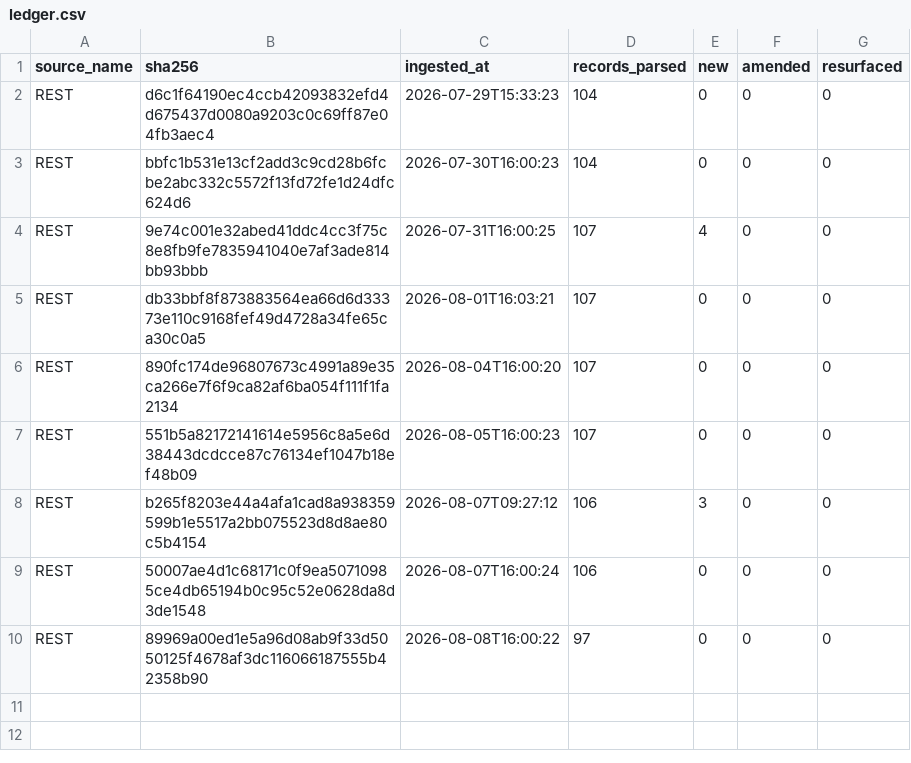
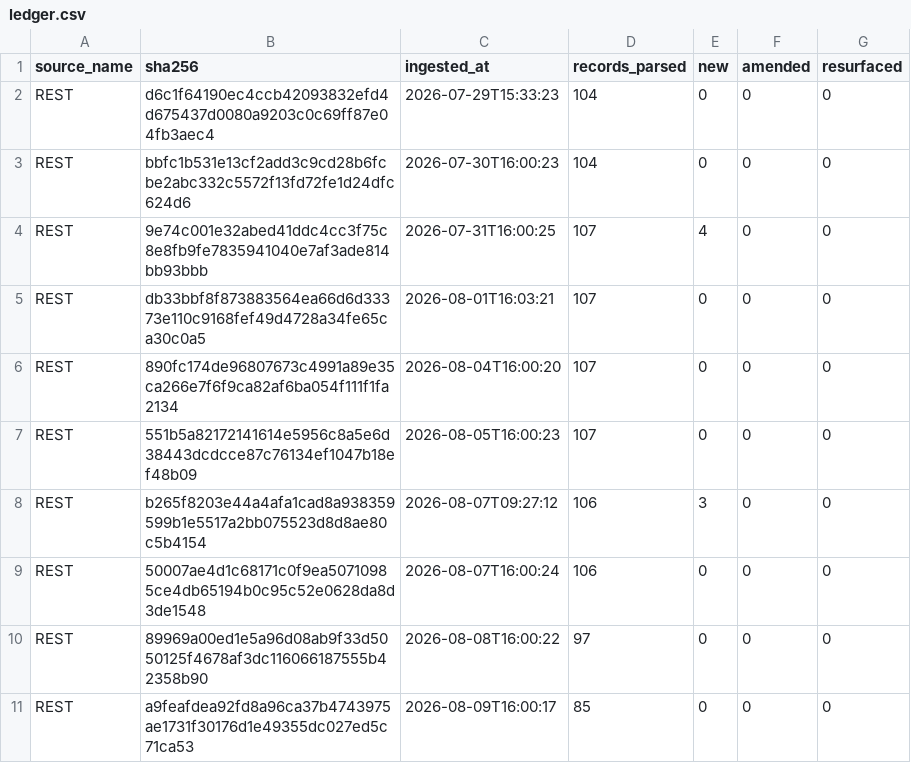
Before and after one commit to mapmaticsgis-maker/gis-permit-intel, a CSV file: data/la/ledger.csv, drawn as a sheet; the diff names each change by its address in the sheet, - before the commit and + after, or states it on an @@ line.

```diff
--- a/data/la/ledger.csv
+++ b/data/la/ledger.csv
+row 11: REST | a9feafdea92fd8a96ca37b4743975ae1731f30176d1e49355dc027ed5c71ca53 | 2026-08-09T16:00:17 | 85 | 0 | 0 | 0
```
Also changed, not shown: data/la/master.csv, data/run_log.csv, 24 other files.
